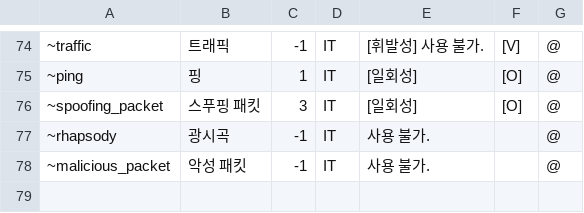
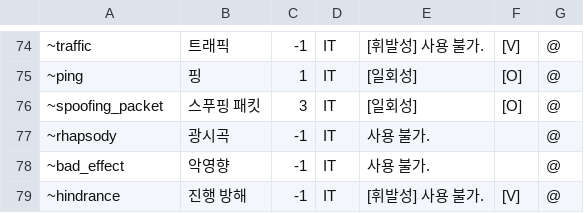
Before and after one commit to RMKroar/Streamers-Rise, a CSV file: neutral_ability.csv, drawn as a sheet; only a part is shown, gaps mark what is left out; the diff names each change by its address in the sheet, - before the commit and + after, or states it on an @@ line.

Commit message:
Update neutral_ability.csv

```diff
--- a/neutral_ability.csv
+++ b/neutral_ability.csv
-A78: ~malicious_packet
+A78: ~bad_effect
-B78: 악성 패킷
+B78: 악영향
+row 79: ~hindrance | 진행 방해 | -1 | IT | [휘발성] 사용 불가. | [V] | @
```
